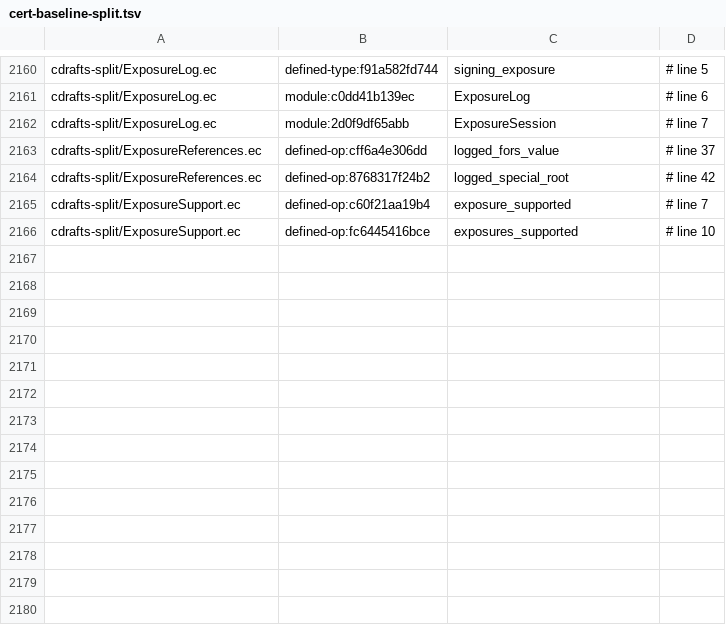
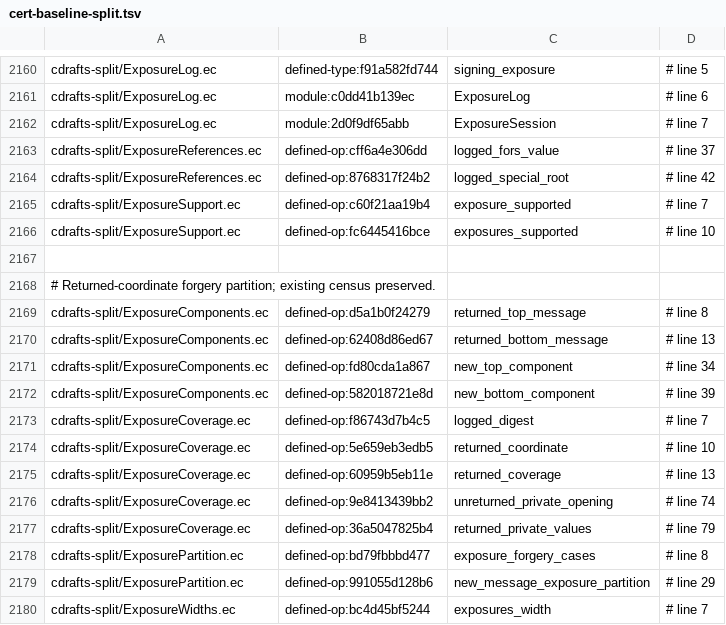
Before and after one commit to EthereumPhone/PQ1, a TSV file: contracts/verification/easycrypt/c10-port/cert-baseline-split.tsv, drawn as a sheet; only a part is shown, gaps mark what is left out.

```diff
--- a/contracts/verification/easycrypt/c10-port/cert-baseline-split.tsv
+++ b/contracts/verification/easycrypt/c10-port/cert-baseline-split.tsv
@@ -2166 +2166,15 @@ cdrafts-split/ExposureSupport.ec	defined-op:c60f21aa19b4	exposure_supported	# li
 cdrafts-split/ExposureSupport.ec	defined-op:fc6445416bce	exposures_supported	# line 10
+
+# Returned-coordinate forgery partition; existing census preserved.
+cdrafts-split/ExposureComponents.ec	defined-op:d5a1b0f24279	returned_top_message	# line 8
+cdrafts-split/ExposureComponents.ec	defined-op:62408d86ed67	returned_bottom_message	# line 13
+cdrafts-split/ExposureComponents.ec	defined-op:fd80cda1a867	new_top_component	# line 34
+cdrafts-split/ExposureComponents.ec	defined-op:582018721e8d	new_bottom_component	# line 39
+cdrafts-split/ExposureCoverage.ec	defined-op:f86743d7b4c5	logged_digest	# line 7
+cdrafts-split/ExposureCoverage.ec	defined-op:5e659eb3edb5	returned_coordinate	# line 10
+cdrafts-split/ExposureCoverage.ec	defined-op:60959b5eb11e	returned_coverage	# line 13
+cdrafts-split/ExposureCoverage.ec	defined-op:9e8413439bb2	unreturned_private_opening	# line 74
+cdrafts-split/ExposureCoverage.ec	defined-op:36a5047825b4	returned_private_values	# line 79
+cdrafts-split/ExposurePartition.ec	defined-op:bd79fbbbd477	exposure_forgery_cases	# line 8
+cdrafts-split/ExposurePartition.ec	defined-op:991055d128b6	new_message_exposure_partition	# line 29
+cdrafts-split/ExposureWidths.ec	defined-op:bc4d45bf5244	exposures_width	# line 7
```
Also changed, not shown: contracts/verification/easycrypt/c10-port/cert-cone-files-split.tsv, contracts/verification/easycrypt/c10-port/cert-controls-split.tsv, 45 other files.
